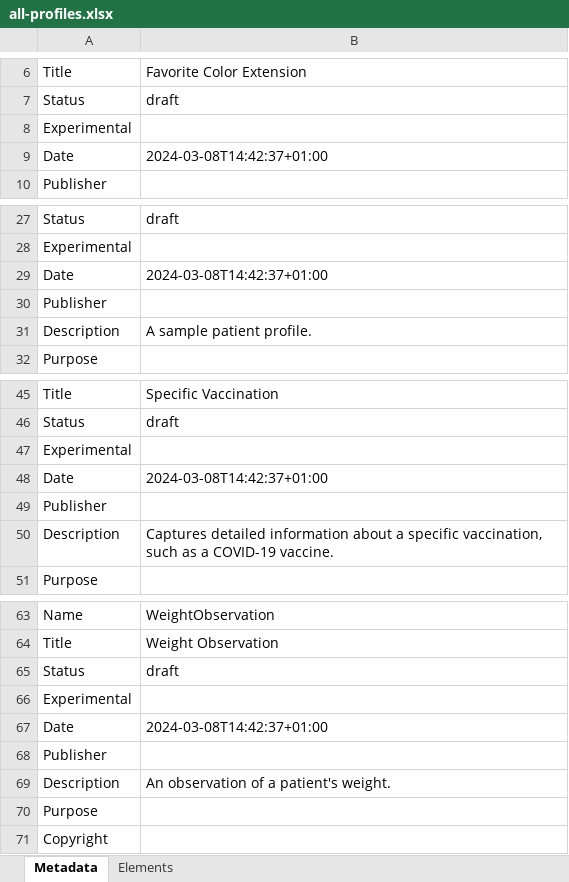
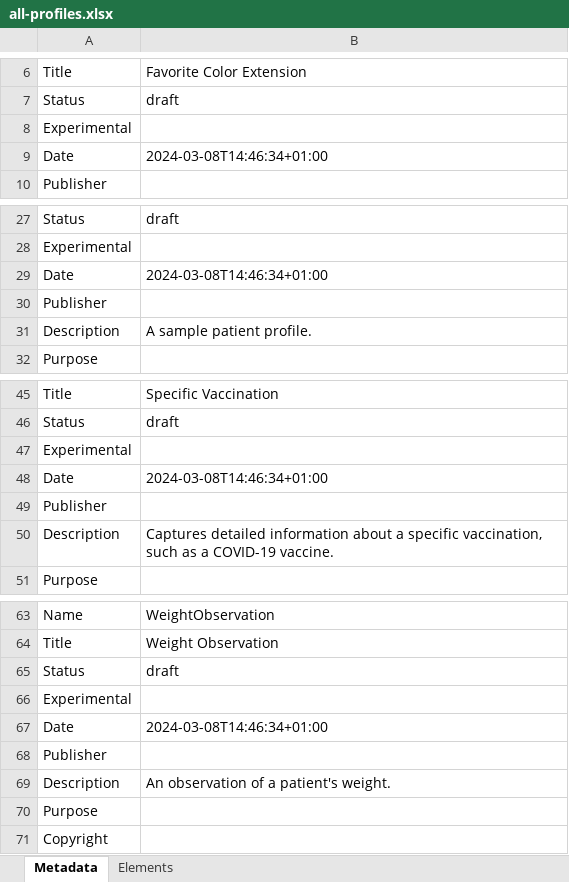
Before and after one commit to junhuang7/fsh-lab, an Excel workbook: temp/pages/all-profiles.xlsx, sheet Metadata, drawn as a sheet; only a part is shown, gaps mark what is left out; values as stored, in another font and other column widths than the file's, no borders; the diff names each change by its address in the sheet, - before the commit and + after, or states it on an @@ line.

Commit message:
Update package.db, all-profiles.xlsx, observations-summary.xlsx, StructureDefinition-my-patient.xlsx, StructureDefinition-my-patient.json, StructureDefinition-my-patient.xml, qa.json, ImplementationGuide-cs6440.json, onGenerate-ig-updated.xml, onGenerate-ig-working.2.xml, ImplementationGuide-cs6440.xml, StructureDefinition-specific-vaccination.json, StructureDefinition-my-patient-header.html, StructureDefinition-my-patient.ttl, StructureDefinition-my-patient-header.xhtml, and ImplementationGuide-cs6440.ttl

```diff
--- a/temp/pages/all-profiles.xlsx (sheet Metadata)
+++ b/temp/pages/all-profiles.xlsx (sheet Metadata)
-B9: 2024-03-08T14:42:37+01:00
+B9: 2024-03-08T14:46:34+01:00
-B29: 2024-03-08T14:42:37+01:00
+B29: 2024-03-08T14:46:34+01:00
-B48: 2024-03-08T14:42:37+01:00
+B48: 2024-03-08T14:46:34+01:00
-B67: 2024-03-08T14:42:37+01:00
+B67: 2024-03-08T14:46:34+01:00
```
Also changed, not shown: sheet Elements, temp/pages/StructureDefinition-my-patient.xlsx, temp/pages/observations-summary.xlsx, 51 other files.
